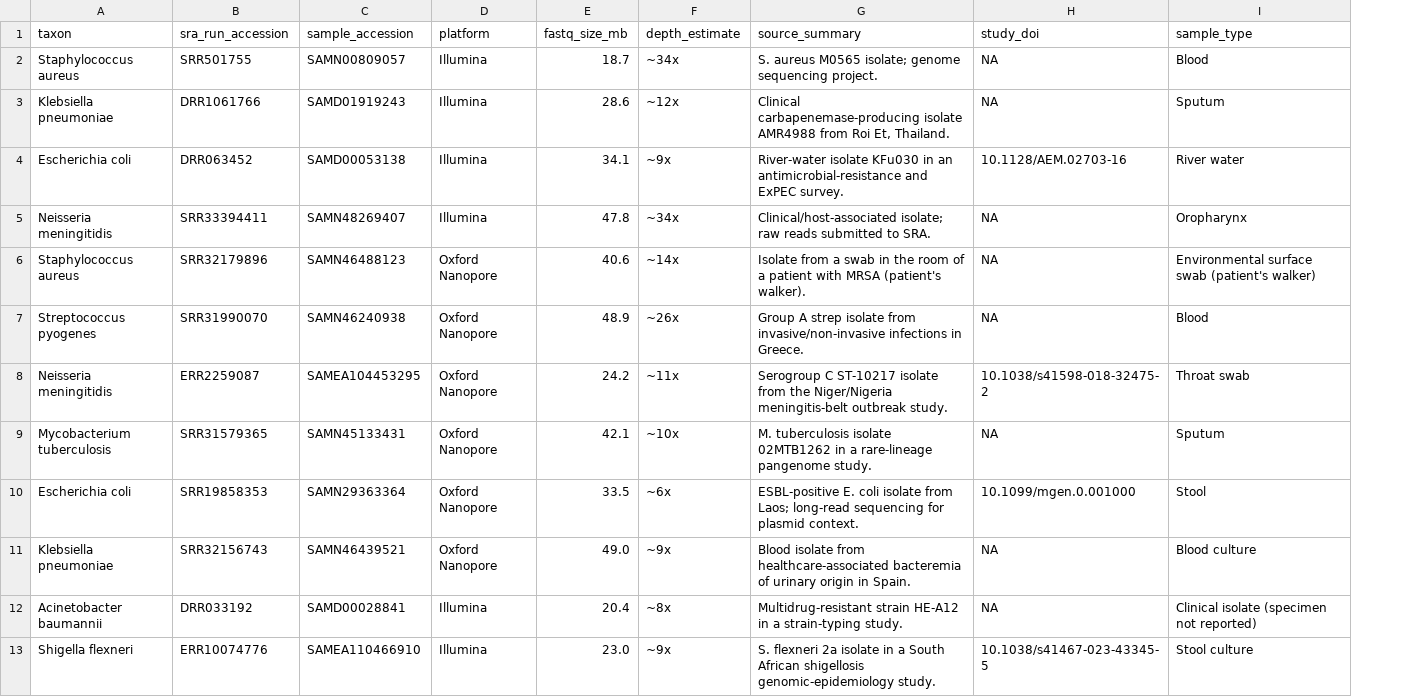
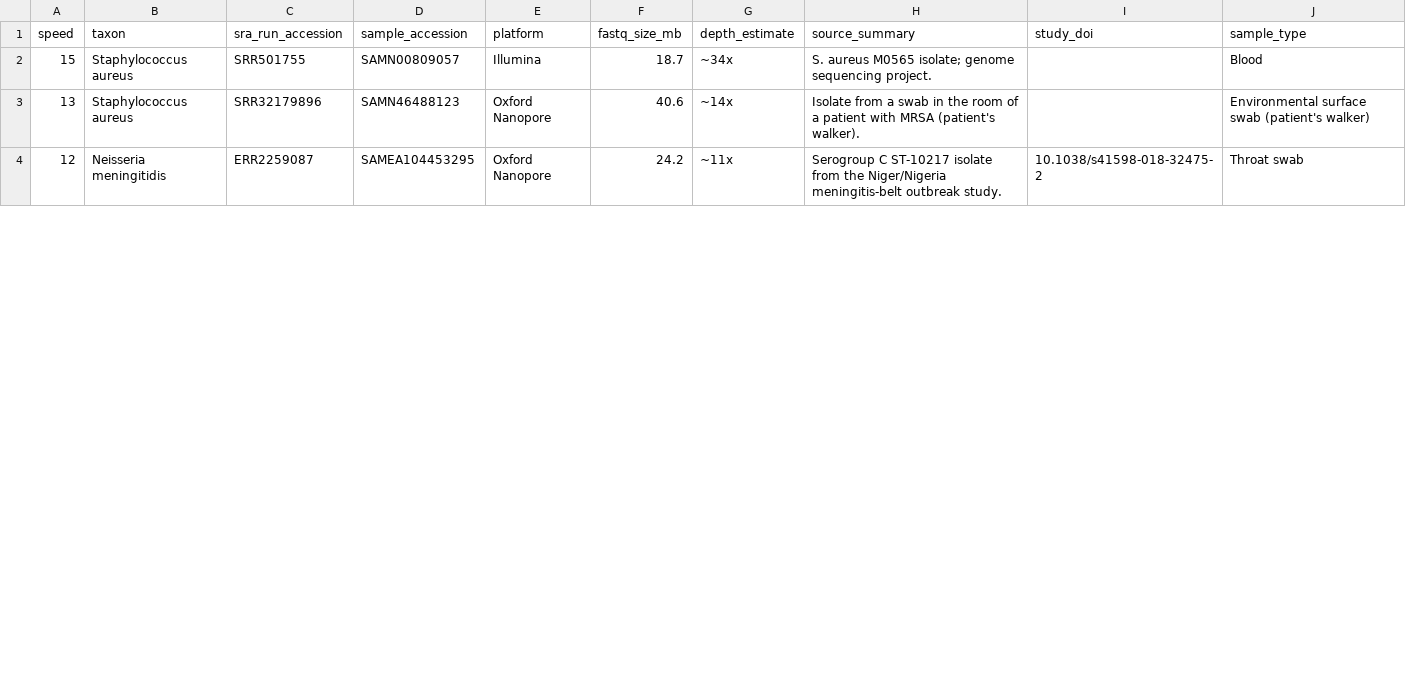
Before and after one commit to Robigus-Bio/robigus_test_data, a CSV file: human_pathogens/metadata.csv, drawn as a sheet; only a part is shown; removed rows and columns are numbered as before the commit, all else as after; the diff covers the shown part only; the diff names each change by its address in the sheet, - before the commit and + after, or states it on an @@ line.

```diff
--- a/human_pathogens/metadata.csv
+++ b/human_pathogens/metadata.csv
+column A (speed), rows 2-4: 15 | 13 | 12
-I2 (study_doi): NA
+I2 (study_doi): (empty)
-row 3: Klebsiella pneumoniae | DRR1061766 | SAMD01919243 | Illumina | 28.6 | ~12x | Clinical carbapenemase-producing isolate AMR4988 from Roi Et, Thailand. | NA | Sputum
-row 4: Escherichia coli | DRR063452 | SAMD00053138 | Illumina | 34.1 | ~9x | River-water isolate KFu030 in an antimicrobial-resistance and ExPEC survey. | 10.1128/AEM.02703-16 | River water
-row 5: Neisseria meningitidis | SRR33394411 | SAMN48269407 | Illumina | 47.8 | ~34x | Clinical/host-associated isolate; raw reads submitted to SRA. | NA | Oropharynx
-I3 (study_doi): NA
+I3 (study_doi): (empty)
-row 7: Streptococcus pyogenes | SRR31990070 | SAMN46240938 | Oxford Nanopore | 48.9 | ~26x | Group A strep isolate from invasive/non-invasive infections in Greece. | NA | Blood
-row 9: Mycobacterium tuberculosis | SRR31579365 | SAMN45133431 | Oxford Nanopore | 42.1 | ~10x | M. tuberculosis isolate 02MTB1262 in a rare-lineage pangenome study. | NA | Sputum
-row 10: Escherichia coli | SRR19858353 | SAMN29363364 | Oxford Nanopore | 33.5 | ~6x | ESBL-positive E. coli isolate from Laos; long-read sequencing for plasmid context. | 10.1099/mgen.0.001000 | Stool
-row 11: Klebsiella pneumoniae | SRR32156743 | SAMN46439521 | Oxford Nanopore | 49.0 | ~9x | Blood isolate from healthcare-associated bacteremia of urinary origin in Spain. | NA | Blood culture
-row 12: Acinetobacter baumannii | DRR033192 | SAMD00028841 | Illumina | 20.4 | ~8x | Multidrug-resistant strain HE-A12 in a strain-typing study. | NA | Clinical isolate (specimen not reported)
-row 13: Shigella flexneri | ERR10074776 | SAMEA110466910 | Illumina | 23.0 | ~9x | S. flexneri 2a isolate in a South African shigellosis genomic-epidemiology study. | 10.1038/s41467-023-43345-5 | Stool culture
```
Also changed, not shown: 4 removed rows and 8 edited cells elsewhere in this file.
